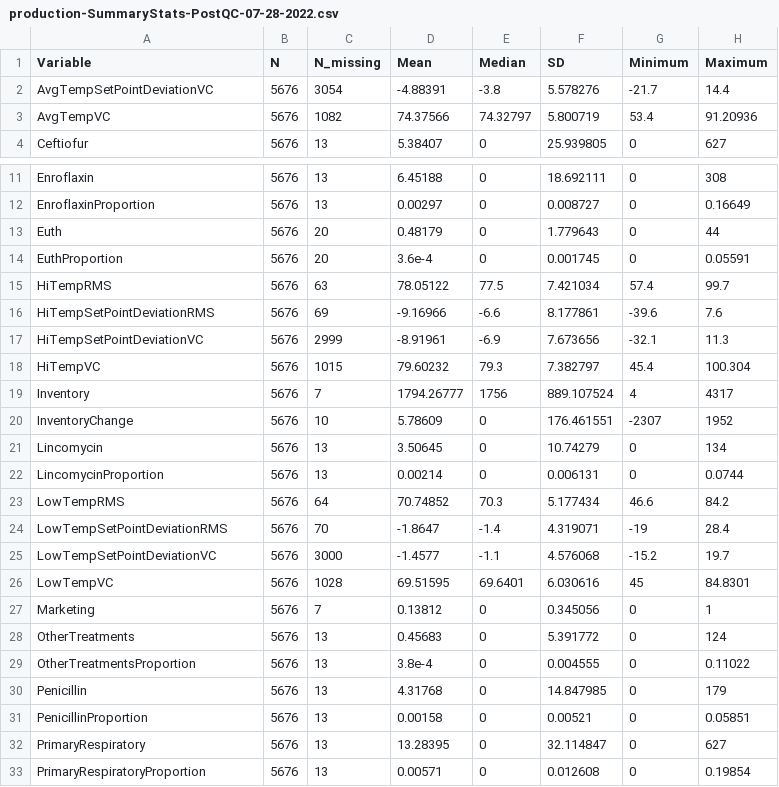
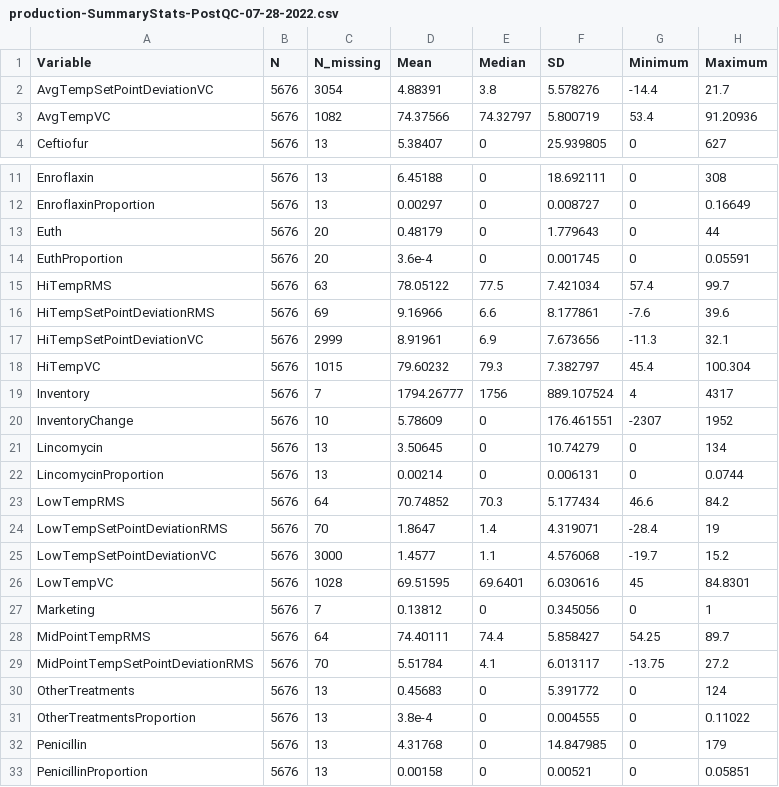
Before and after one commit to cjgwx7/sensor-data, a CSV file: results/exploratory-data-analysis/tables/production-SummaryStats-PostQC-07-28-2022.csv, drawn as a sheet; only a part is shown, gaps mark what is left out; the shorter side is filled out with more unchanged rows.

```diff
--- a/results/exploratory-data-analysis/tables/production-SummaryStats-PostQC-07-28-2022.csv
+++ b/results/exploratory-data-analysis/tables/production-SummaryStats-PostQC-07-28-2022.csv
@@ -1,3 +1,3 @@
 Variable,N,N_missing,Mean,Median,SD,Minimum,Maximum
-AvgTempSetPointDeviationVC,5676,3054,-4.88391,-3.8,5.578276,-21.7,14.4
+AvgTempSetPointDeviationVC,5676,3054,4.88391,3.8,5.578276,-14.4,21.7
 AvgTempVC,5676,1082,74.37566,74.32797,5.800719,53.4,91.20936
@@ -15,4 +15,4 @@ EuthProportion,5676,20,3.6e-4,0,0.001745,0,0.05591
 HiTempRMS,5676,63,78.05122,77.5,7.421034,57.4,99.7
-HiTempSetPointDeviationRMS,5676,69,-9.16966,-6.6,8.177861,-39.6,7.6
-HiTempSetPointDeviationVC,5676,2999,-8.91961,-6.9,7.673656,-32.1,11.3
+HiTempSetPointDeviationRMS,5676,69,9.16966,6.6,8.177861,-7.6,39.6
+HiTempSetPointDeviationVC,5676,2999,8.91961,6.9,7.673656,-11.3,32.1
 HiTempVC,5676,1015,79.60232,79.3,7.382797,45.4,100.304
@@ -23,6 +23,8 @@ LincomycinProportion,5676,13,0.00214,0,0.006131,0,0.0744
 LowTempRMS,5676,64,70.74852,70.3,5.177434,46.6,84.2
-LowTempSetPointDeviationRMS,5676,70,-1.8647,-1.4,4.319071,-19,28.4
-LowTempSetPointDeviationVC,5676,3000,-1.4577,-1.1,4.576068,-15.2,19.7
+LowTempSetPointDeviationRMS,5676,70,1.8647,1.4,4.319071,-28.4,19
+LowTempSetPointDeviationVC,5676,3000,1.4577,1.1,4.576068,-19.7,15.2
 LowTempVC,5676,1028,69.51595,69.6401,6.030616,45,84.8301
 Marketing,5676,7,0.13812,0,0.345056,0,1
+MidPointTempRMS,5676,64,74.40111,74.4,5.858427,54.25,89.7
+MidPointTempSetPointDeviationRMS,5676,70,5.51784,4.1,6.013117,-13.75,27.2
 OtherTreatments,5676,13,0.45683,0,5.391772,0,124
```
Also changed, not shown: results/exploratory-data-analysis/tables/production-SiteSummaryStats-PostQC-07-28-2022.csv, results/exploratory-data-analysis/tables/production-SiteSummaryStats-PreQC-07-28-2022.csv, 11 other files.
